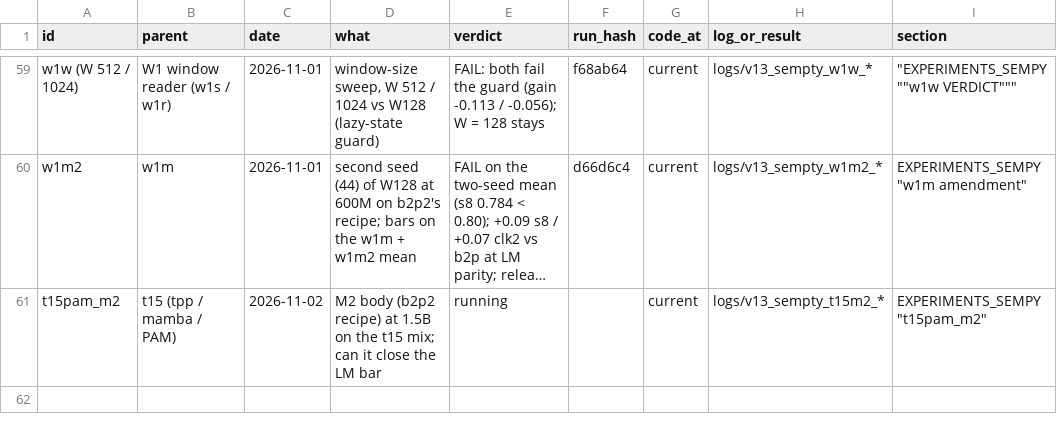
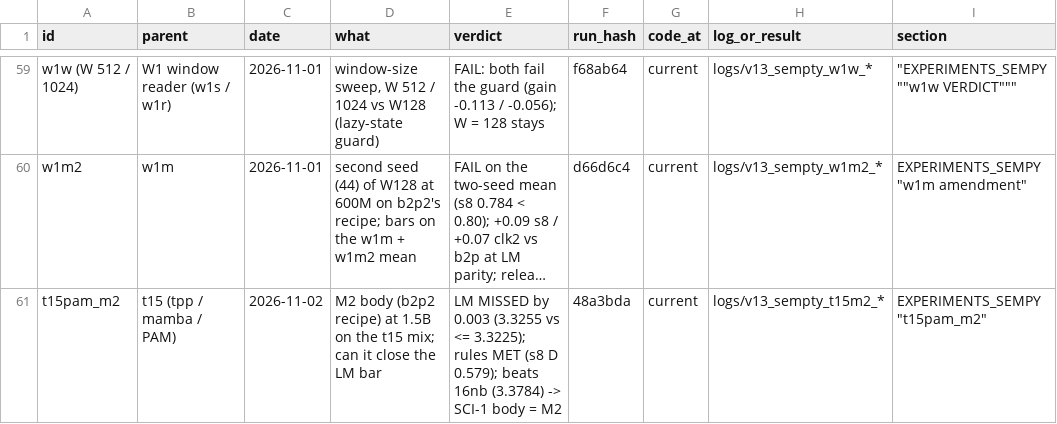
Before and after one commit to gowrav-vishwakarma/qllm2, a TSV file: v13_sempty/EXPERIMENT_LINEAGE.tsv, drawn as a sheet; only a part is shown, gaps mark what is left out; long unchanged cells end in …; the diff names each change by its address in the sheet, - before the commit and + after, or states it on an @@ line.

Commit message:
t15pam_m2 VERDICT: M2 at 1.5B = 3.3255 (LM bar missed by 0.003), rules met (s8 D 0.579), beats 16nb (3.3784) and leads on reach (clk2 0.87 vs 0.47) -> SCI-1 body = M2 (docs + logs)

```diff
--- a/v13_sempty/EXPERIMENT_LINEAGE.tsv
+++ b/v13_sempty/EXPERIMENT_LINEAGE.tsv
-E61 (verdict): running
+E61 (verdict): LM MISSED by 0.003 (3.3255 vs <= 3.3225); rules MET (s8 D 0.579); beats 16nb (3.3784) -> SCI-1 body = M2
-F61 (run_hash): (empty)
+F61 (run_hash): 48a3bda
```
Also changed, not shown: 9 other files.
